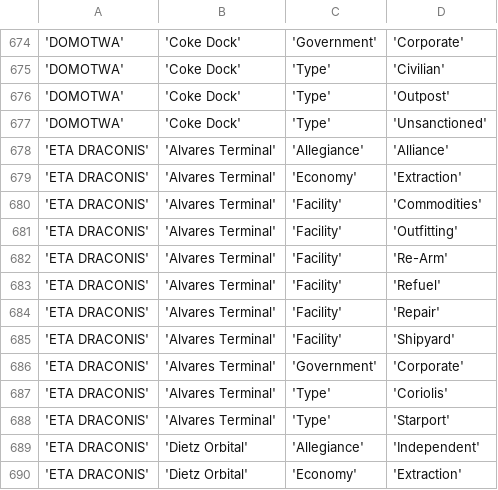
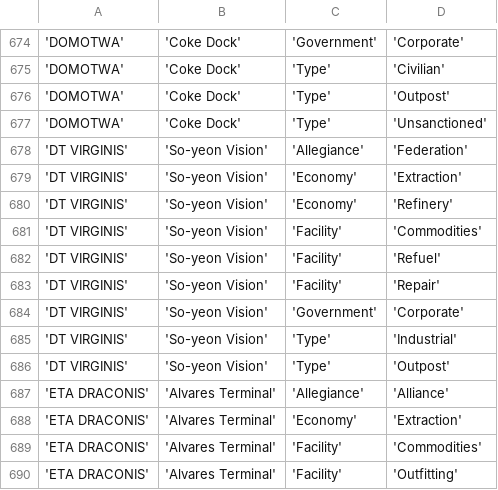
Before and after one commit to EliteDangerous/tradedangerous, a CSV file: data/StationAttributes.csv, drawn as a sheet; only a part is shown, gaps mark what is left out; the shorter side is filled out with more unchanged rows.

Commit message:
system: DT VIRGINIS, 1 station

```diff
--- a/data/StationAttributes.csv
+++ b/data/StationAttributes.csv
@@ -677,2 +677,11 @@
 'DOMOTWA','Coke Dock','Type','Unsanctioned'
+'DT VIRGINIS','So-yeon Vision','Allegiance','Federation'
+'DT VIRGINIS','So-yeon Vision','Economy','Extraction'
+'DT VIRGINIS','So-yeon Vision','Economy','Refinery'
+'DT VIRGINIS','So-yeon Vision','Facility','Commodities'
+'DT VIRGINIS','So-yeon Vision','Facility','Refuel'
+'DT VIRGINIS','So-yeon Vision','Facility','Repair'
+'DT VIRGINIS','So-yeon Vision','Government','Corporate'
+'DT VIRGINIS','So-yeon Vision','Type','Industrial'
+'DT VIRGINIS','So-yeon Vision','Type','Outpost'
 'ETA DRACONIS','Alvares Terminal','Allegiance','Alliance'
```
Also changed, not shown: data/Station.csv, data/SystemAttributes.csv.
